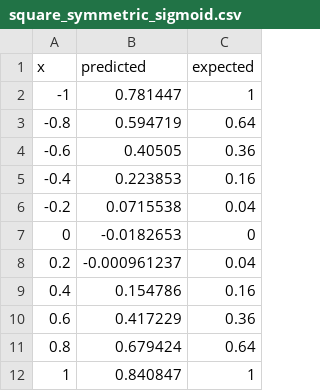
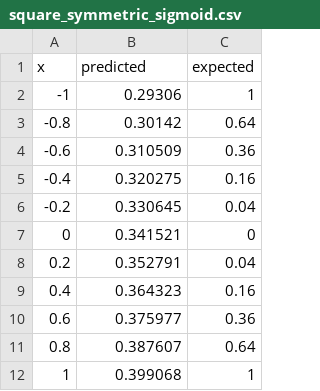
Before and after one commit to NikitaSdk/Function-Approx, a CSV file: cmake-build-debug/results/square_symmetric_sigmoid.csv, drawn as a sheet.

```diff
--- a/cmake-build-debug/results/square_symmetric_sigmoid.csv
+++ b/cmake-build-debug/results/square_symmetric_sigmoid.csv
@@ -1,12 +1,12 @@
 x,predicted,expected
--1,0.781447,1
--0.8,0.594719,0.64
--0.6,0.40505,0.36
--0.4,0.223853,0.16
--0.2,0.0715538,0.04
-0,-0.0182653,0
-0.2,-0.000961237,0.04
-0.4,0.154786,0.16
-0.6,0.417229,0.36
-0.8,0.679424,0.64
-1,0.840847,1
+-1,0.29306,1
+-0.8,0.30142,0.64
+-0.6,0.310509,0.36
+-0.4,0.320275,0.16
+-0.2,0.330645,0.04
+0,0.341521,0
+0.2,0.352791,0.04
+0.4,0.364323,0.16
+0.6,0.375977,0.36
+0.8,0.387607,0.64
+1,0.399068,1
```
Also changed, not shown: cmake-build-debug/results/cubic_sigmoid.csv, cmake-build-debug/results/cubic_sin_symmetric.csv, 24 other files.
